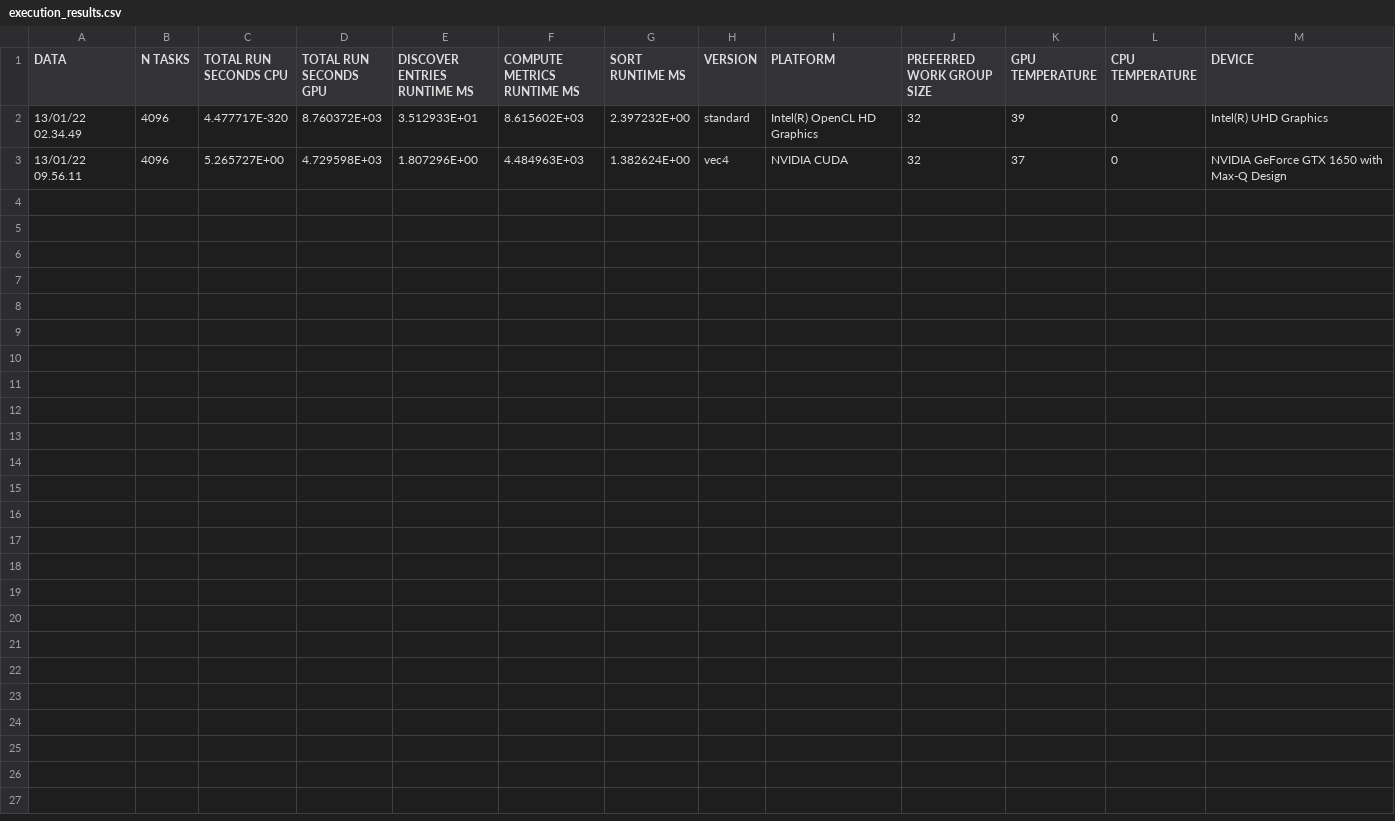
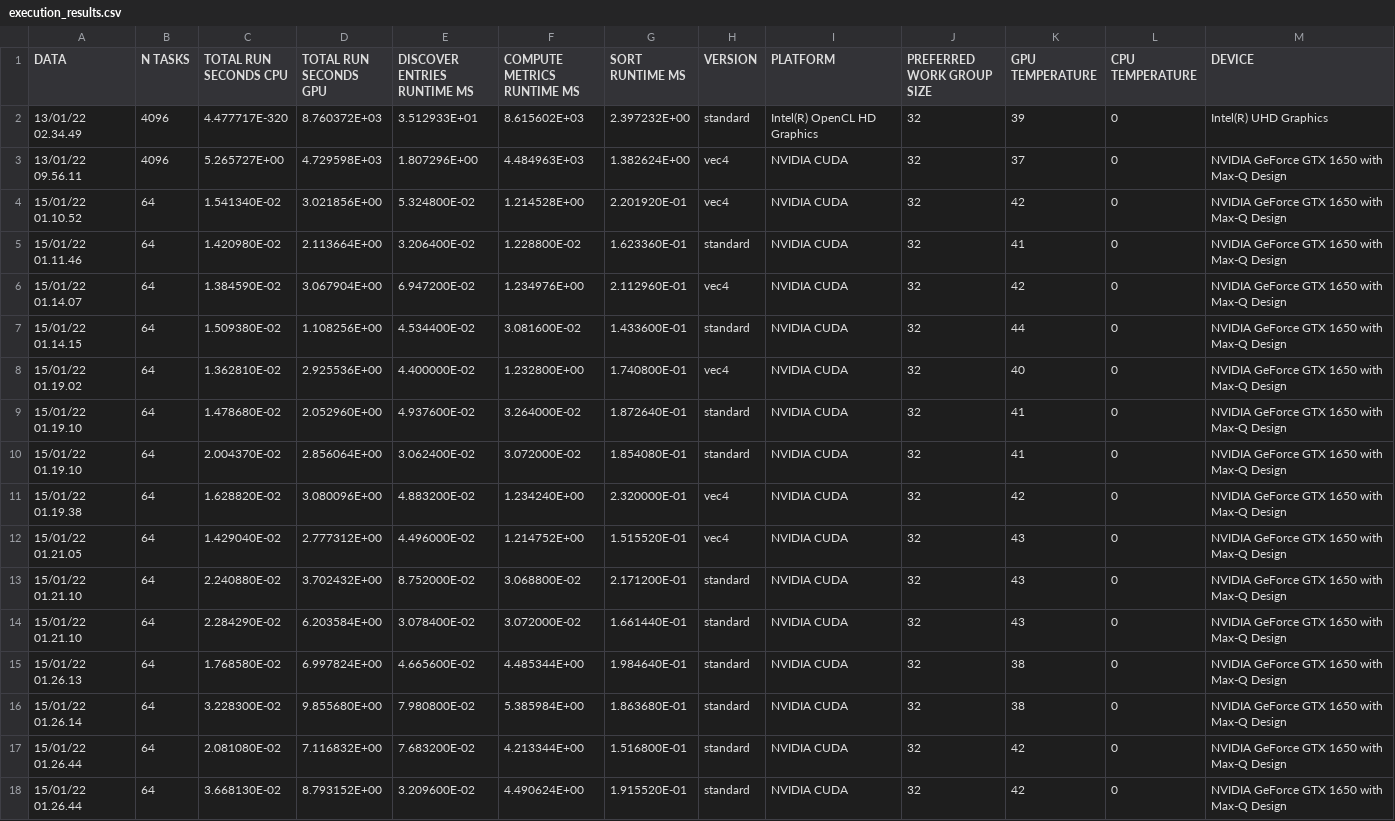
Before and after one commit to GabrieleMessina/SchedulingWithGPU, a CSV file: src/results/execution_results.csv, drawn as a sheet; the diff names each change by its address in the sheet, - before the commit and + after, or states it on an @@ line.

```diff
--- a/src/results/execution_results.csv
+++ b/src/results/execution_results.csv
+row 4: 15/01/22 01.10.52 | 64 | 1.541340E-02 | 3.021856E+00 | 5.324800E-02 | 1.214528E+00 | 2.201920E-01 | vec4 | NVIDIA CUDA | 32 | 42 | 0 | NVIDIA GeForce GTX 1650 with Max-Q Design
+row 5: 15/01/22 01.11.46 | 64 | 1.420980E-02 | 2.113664E+00 | 3.206400E-02 | 1.228800E-02 | 1.623360E-01 | standard | NVIDIA CUDA | 32 | 41 | 0 | NVIDIA GeForce GTX 1650 with Max-Q Design
+row 6: 15/01/22 01.14.07 | 64 | 1.384590E-02 | 3.067904E+00 | 6.947200E-02 | 1.234976E+00 | 2.112960E-01 | vec4 | NVIDIA CUDA | 32 | 42 | 0 | NVIDIA GeForce GTX 1650 with Max-Q Design
+row 7: 15/01/22 01.14.15 | 64 | 1.509380E-02 | 1.108256E+00 | 4.534400E-02 | 3.081600E-02 | 1.433600E-01 | standard | NVIDIA CUDA | 32 | 44 | 0 | NVIDIA GeForce GTX 1650 with Max-Q Design
+row 8: 15/01/22 01.19.02 | 64 | 1.362810E-02 | 2.925536E+00 | 4.400000E-02 | 1.232800E+00 | 1.740800E-01 | vec4 | NVIDIA CUDA | 32 | 40 | 0 | NVIDIA GeForce GTX 1650 with Max-Q Design
+row 9: 15/01/22 01.19.10 | 64 | 1.478680E-02 | 2.052960E+00 | 4.937600E-02 | 3.264000E-02 | 1.872640E-01 | standard | NVIDIA CUDA | 32 | 41 | 0 | NVIDIA GeForce GTX 1650 with Max-Q Design
+row 10: 15/01/22 01.19.10 | 64 | 2.004370E-02 | 2.856064E+00 | 3.062400E-02 | 3.072000E-02 | 1.854080E-01 | standard | NVIDIA CUDA | 32 | 41 | 0 | NVIDIA GeForce GTX 1650 with Max-Q Design
+row 11: 15/01/22 01.19.38 | 64 | 1.628820E-02 | 3.080096E+00 | 4.883200E-02 | 1.234240E+00 | 2.320000E-01 | vec4 | NVIDIA CUDA | 32 | 42 | 0 | NVIDIA GeForce GTX 1650 with Max-Q Design
+row 12: 15/01/22 01.21.05 | 64 | 1.429040E-02 | 2.777312E+00 | 4.496000E-02 | 1.214752E+00 | 1.515520E-01 | vec4 | NVIDIA CUDA | 32 | 43 | 0 | NVIDIA GeForce GTX 1650 with Max-Q Design
+row 13: 15/01/22 01.21.10 | 64 | 2.240880E-02 | 3.702432E+00 | 8.752000E-02 | 3.068800E-02 | 2.171200E-01 | standard | NVIDIA CUDA | 32 | 43 | 0 | NVIDIA GeForce GTX 1650 with Max-Q Design
+row 14: 15/01/22 01.21.10 | 64 | 2.284290E-02 | 6.203584E+00 | 3.078400E-02 | 3.072000E-02 | 1.661440E-01 | standard | NVIDIA CUDA | 32 | 43 | 0 | NVIDIA GeForce GTX 1650 with Max-Q Design
+row 15: 15/01/22 01.26.13 | 64 | 1.768580E-02 | 6.997824E+00 | 4.665600E-02 | 4.485344E+00 | 1.984640E-01 | standard | NVIDIA CUDA | 32 | 38 | 0 | NVIDIA GeForce GTX 1650 with Max-Q Design
+row 16: 15/01/22 01.26.14 | 64 | 3.228300E-02 | 9.855680E+00 | 7.980800E-02 | 5.385984E+00 | 1.863680E-01 | standard | NVIDIA CUDA | 32 | 38 | 0 | NVIDIA GeForce GTX 1650 with Max-Q Design
+row 17: 15/01/22 01.26.44 | 64 | 2.081080E-02 | 7.116832E+00 | 7.683200E-02 | 4.213344E+00 | 1.516800E-01 | standard | NVIDIA CUDA | 32 | 42 | 0 | NVIDIA GeForce GTX 1650 with Max-Q Design
+row 18: 15/01/22 01.26.44 | 64 | 3.668130E-02 | 8.793152E+00 | 3.209600E-02 | 4.490624E+00 | 1.915520E-01 | standard | NVIDIA CUDA | 32 | 42 | 0 | NVIDIA GeForce GTX 1650 with Max-Q Design
```
Also changed, not shown: 11 other files.
